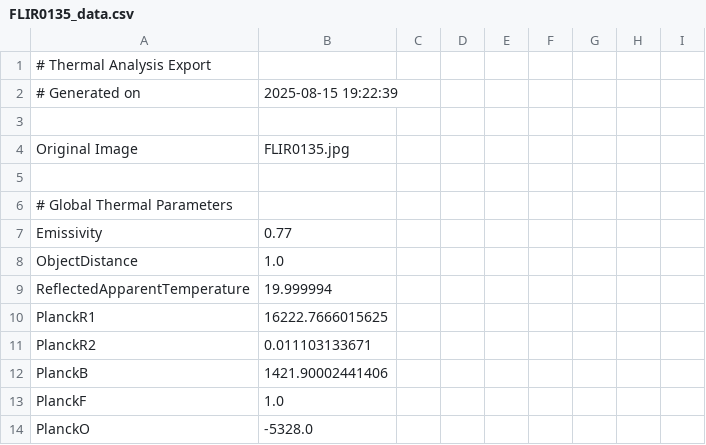
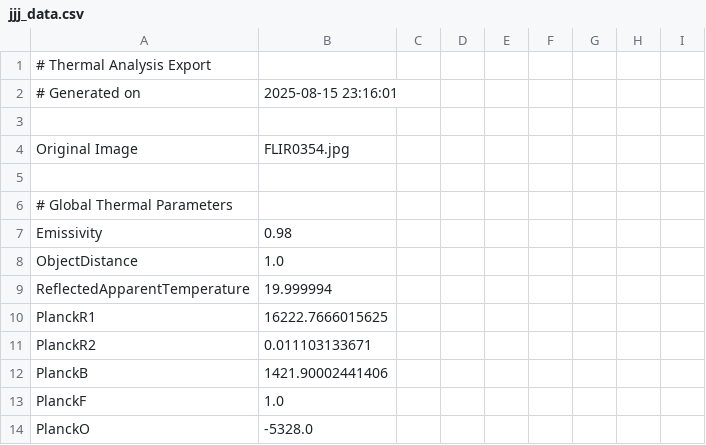
Before and after one commit to grazianoEnzoMarchesani/Warmish, a CSV file: exemple img/export test/jjj_data.csv (was exemple img/export test/FLIR0135_data.csv), drawn as a sheet; only a part is shown; the diff covers the shown part only.

```diff
--- a/exemple img/export test/FLIR0135_data.csv
+++ b/exemple img/export test/jjj_data.csv
@@ -1,8 +1,8 @@
 # Thermal Analysis Export
-# Generated on,2025-08-15 19:22:39
+# Generated on,2025-08-15 23:16:01
 
-Original Image,FLIR0135.jpg
+Original Image,FLIR0354.jpg
 
 # Global Thermal Parameters
-Emissivity,0.77
+Emissivity,0.98
 ObjectDistance,1.0
```
Also changed, not shown: 3 added rows, 8 removed rows and 7 edited cells elsewhere in this file, exemple img/export test/aaa_data.csv, exemple img/export test/wwww_data.csv, 31 other files.
